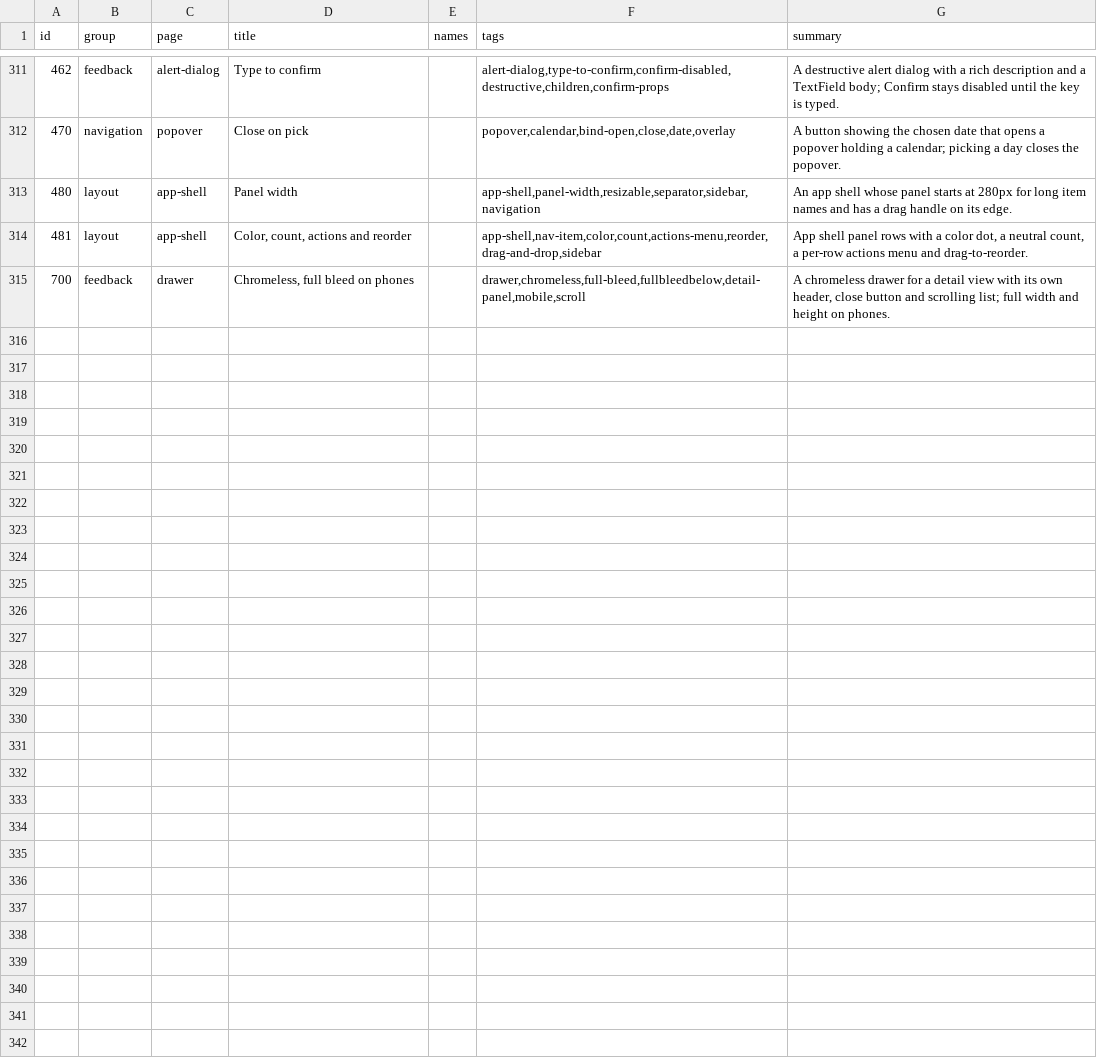
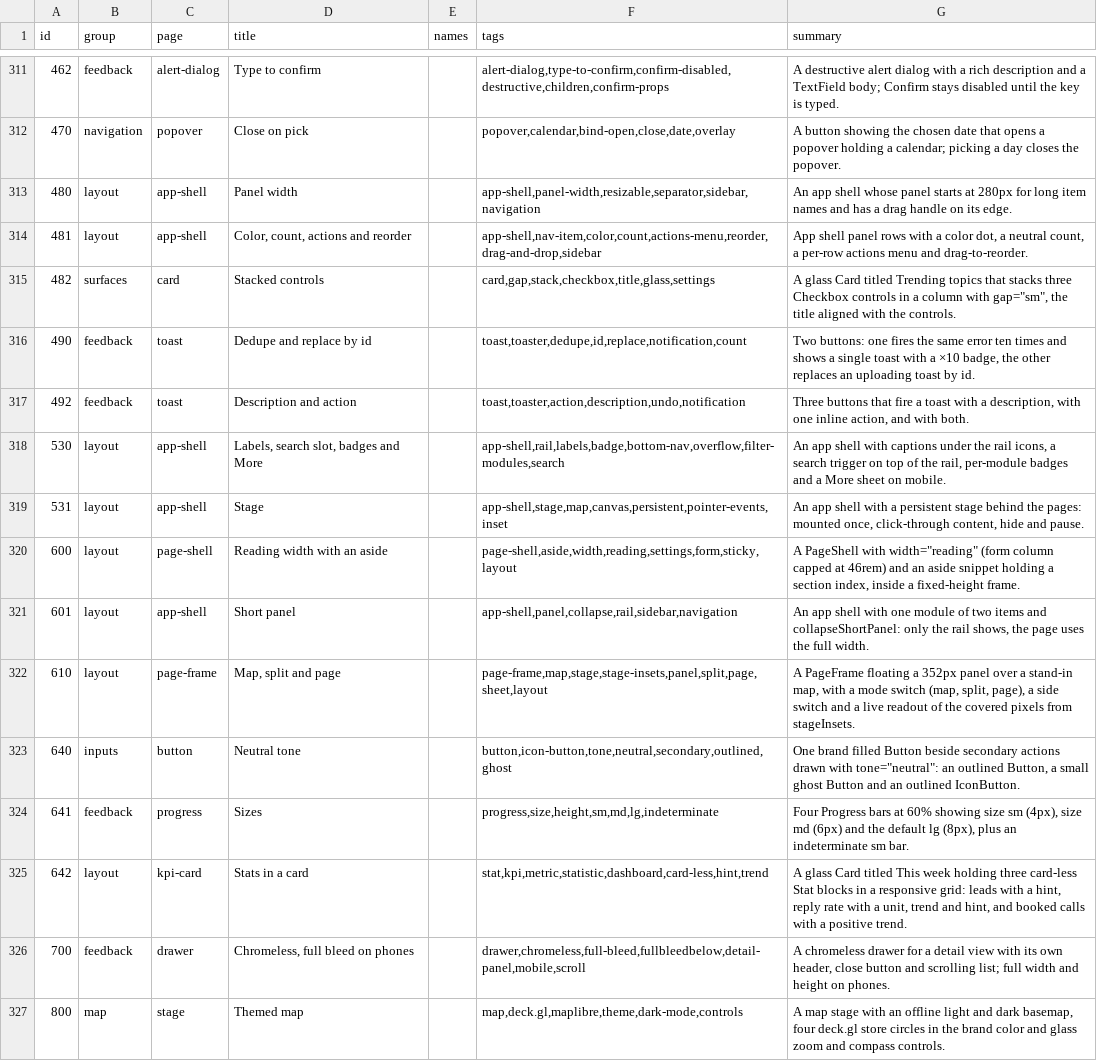
Before and after one commit to codeatlasdev/ui, a TSV file: site/public/api/v1/en/catalog.tsv, drawn as a sheet; only a part is shown, gaps mark what is left out; the diff names each change by its address in the sheet, - before the commit and + after, or states it on an @@ line.

```diff
--- a/site/public/api/v1/en/catalog.tsv
+++ b/site/public/api/v1/en/catalog.tsv
+row 315: 482 | surfaces | card | Stacked controls |  | card,gap,stack,checkbox,title,glass,settings | A glass Card titled Trending topics that stacks three Checkbox controls in a column with gap="sm", the title aligned with the controls.
+row 316: 490 | feedback | toast | Dedupe and replace by id |  | toast,toaster,dedupe,id,replace,notification,count | Two buttons: one fires the same error ten times and shows a single toast with a ×10 badge, the other replaces an uploading toast by id.
+row 317: 492 | feedback | toast | Description and action |  | toast,toaster,action,description,undo,notification | Three buttons that fire a toast with a description, with one inline action, and with both.
+row 318: 530 | layout | app-shell | Labels, search slot, badges and More |  | app-shell,rail,labels,badge,bottom-nav,overflow,filter-modules,search | An app shell with captions under the rail icons, a search trigger on top of the rail, per-module badges and a More sheet on mobile.
+row 319: 531 | layout | app-shell | Stage |  | app-shell,stage,map,canvas,persistent,pointer-events,inset | An app shell with a persistent stage behind the pages: mounted once, click-through content, hide and pause.
+row 320: 600 | layout | page-shell | Reading width with an aside |  | page-shell,aside,width,reading,settings,form,sticky,layout | A PageShell with width="reading" (form column capped at 46rem) and an aside snippet holding a section index, inside a fixed-height frame.
+row 321: 601 | layout | app-shell | Short panel |  | app-shell,panel,collapse,rail,sidebar,navigation | An app shell with one module of two items and collapseShortPanel: only the rail shows, the page uses the full width.
+row 322: 610 | layout | page-frame | Map, split and page |  | page-frame,map,stage,stage-insets,panel,split,page,sheet,layout | A PageFrame floating a 352px panel over a stand-in map, with a mode switch (map, split, page), a side switch and a live readout of the covered pixels from stageInsets.
+row 323: 640 | inputs | button | Neutral tone |  | button,icon-button,tone,neutral,secondary,outlined,ghost | One brand filled Button beside secondary actions drawn with tone="neutral": an outlined Button, a small ghost Button and an outlined IconButton.
+row 324: 641 | feedback | progress | Sizes |  | progress,size,height,sm,md,lg,indeterminate | Four Progress bars at 60% showing size sm (4px), size md (6px) and the default lg (8px), plus an indeterminate sm bar.
+row 325: 642 | layout | kpi-card | Stats in a card |  | stat,kpi,metric,statistic,dashboard,card-less,hint,trend | A glass Card titled This week holding three card-less Stat blocks in a responsive grid: leads with a hint, reply rate with a unit, trend and hint, and booked calls with a positive trend.
+row 327: 800 | map | stage | Themed map |  | map,deck.gl,maplibre,theme,dark-mode,controls | A map stage with an offline light and dark basemap, four deck.gl store circles in the brand color and glass zoom and compass controls.
```
Also changed, not shown: 4 other files.
